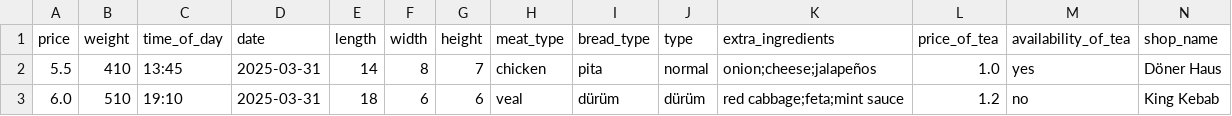
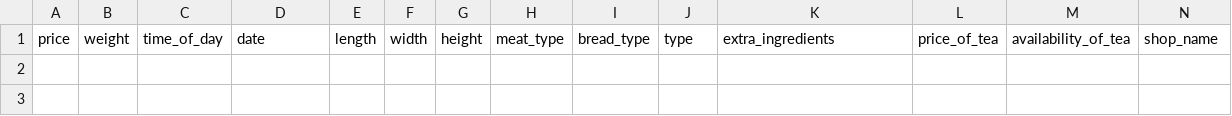
Before and after one commit to Lordvinci/DoenerIndex, a CSV file: data/doner_dataset_sample.csv, drawn as a sheet; only a part is shown; rows hold the shown columns only; the diff names each change by its address in the sheet, - before the commit and + after, or states it on an @@ line.

```diff
--- a/data/doner_dataset_sample.csv
+++ b/data/doner_dataset_sample.csv
-row 2: 5.5 | 410 | 13:45 | 2025-03-31 | 14 | 8 | 7 | chicken | pita | normal | onion;cheese;jalapeños | 1.0 | yes | Döner Haus
-row 3: 6.0 | 510 | 19:10 | 2025-03-31 | 18 | 6 | 6 | veal | dürüm | dürüm | red cabbage;feta;mint sauce | 1.2 | no | King Kebab
```
